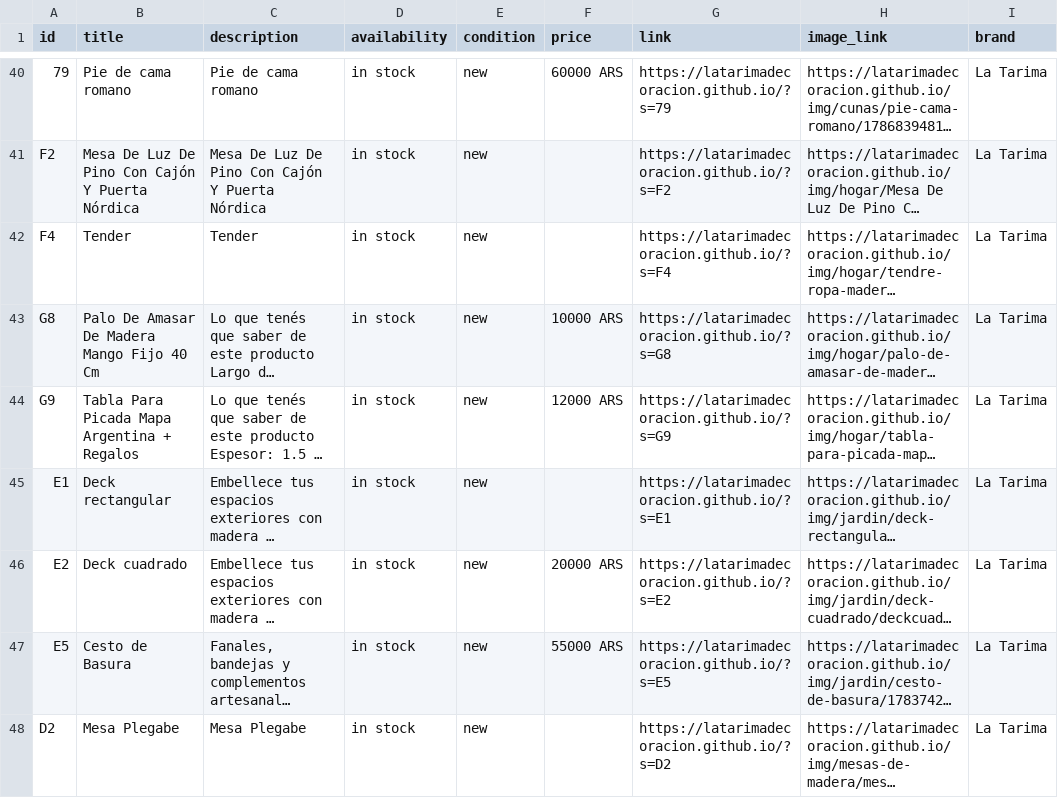
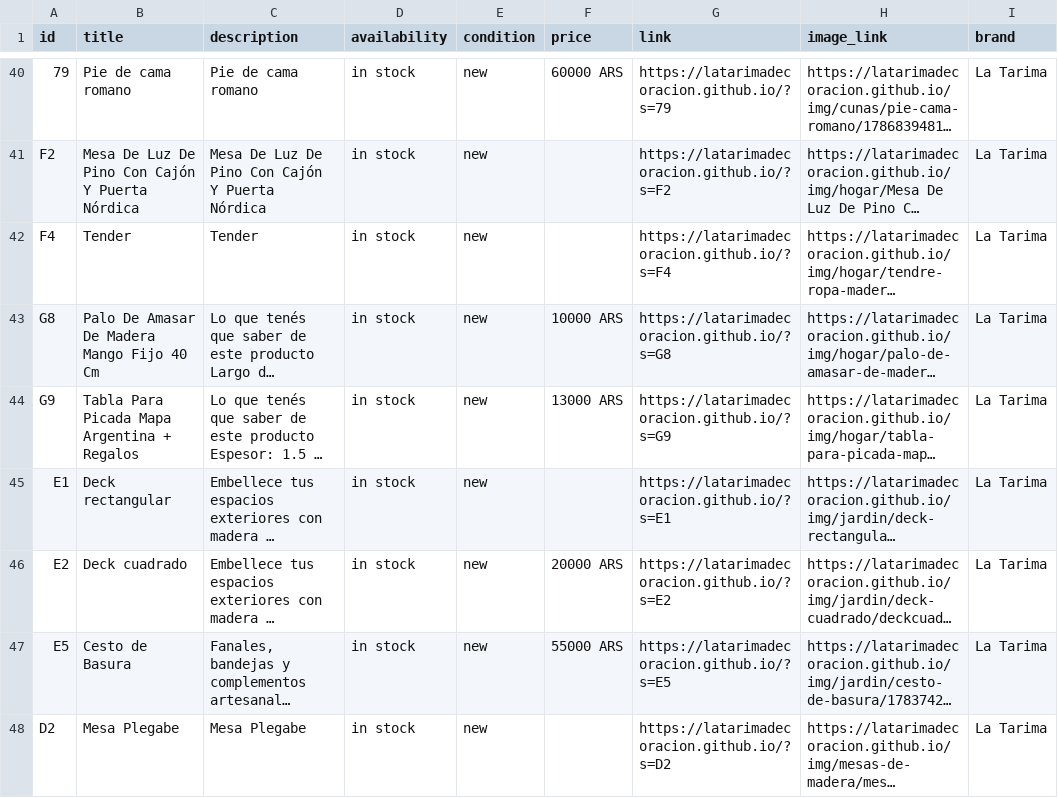
Before and after one commit to LaTarimadecoracion/latarimadecoracion.github.io, a CSV file: docs/meta-catalog.csv, drawn as a sheet; only a part is shown, gaps mark what is left out; long unchanged cells end in …; the diff names each change by its address in the sheet, - before the commit and + after, or states it on an @@ line.

```diff
--- a/docs/meta-catalog.csv
+++ b/docs/meta-catalog.csv
-F44 (price): 12000 ARS
+F44 (price): 13000 ARS
```
Also changed, not shown: meta-catalog.csv, tnube/productos-para-importar.csv, 41 other files.
